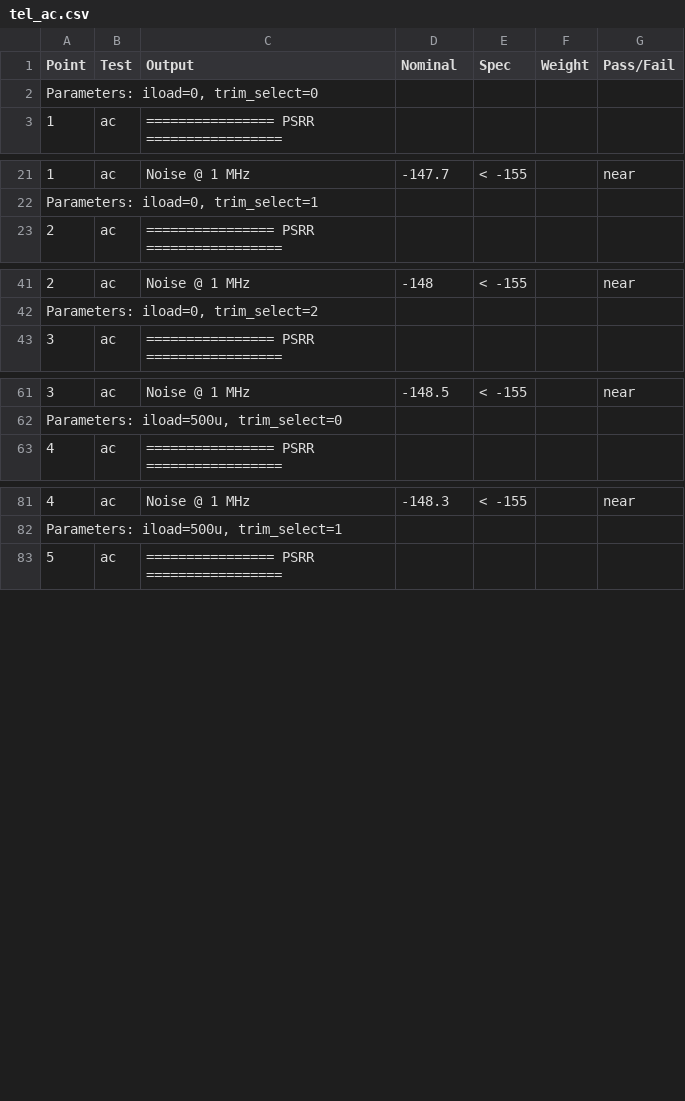
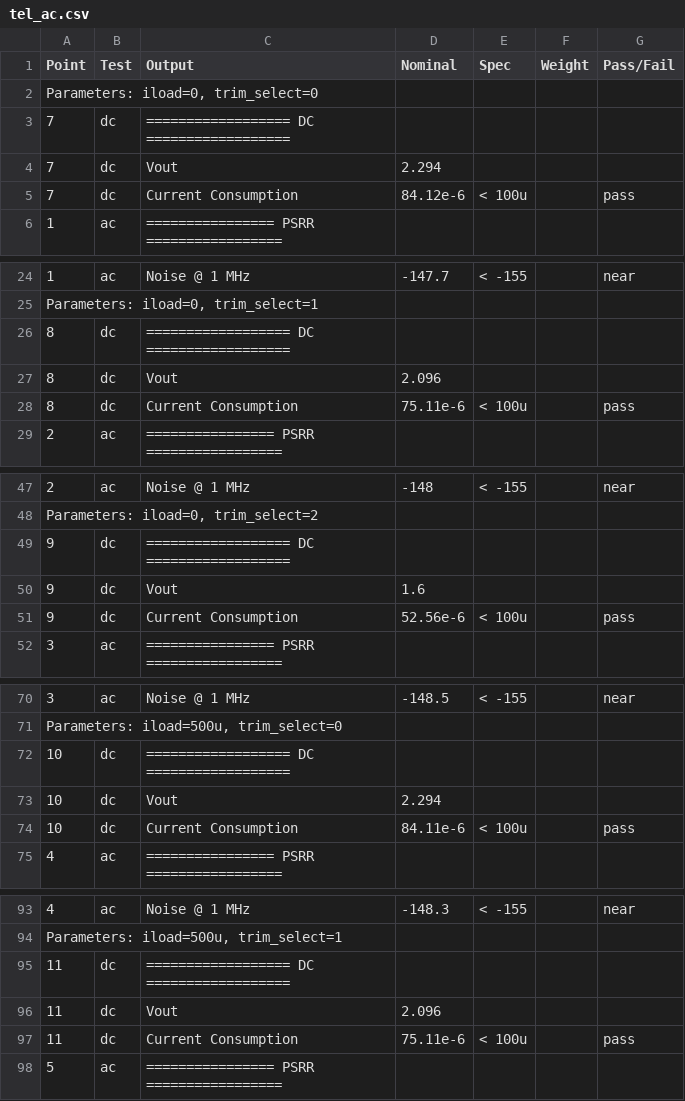
Before and after one commit to kourosh824/avlsi-pmos-ldo, a CSV file: simulations/csv/tel_ldo/tel_ac.csv, drawn as a sheet; only a part is shown, gaps mark what is left out; the diff covers the shown part only.

```diff
--- a/simulations/csv/tel_ldo/tel_ac.csv
+++ b/simulations/csv/tel_ldo/tel_ac.csv
@@ -2,2 +2,5 @@ Point,Test,Output,Nominal,Spec,Weight,Pass/Fail
 "Parameters: iload=0, trim_select=0",,,,,,
+7,dc,================== DC ==================,,,,
+7,dc,Vout,2.294,,,
+7,dc,Current Consumption,84.12e-6,< 100u,,pass
 1,ac,================ PSRR =================,,,,
@@ -22,2 +25,5 @@ Point,Test,Output,Nominal,Spec,Weight,Pass/Fail
 "Parameters: iload=0, trim_select=1",,,,,,
+8,dc,================== DC ==================,,,,
+8,dc,Vout,2.096,,,
+8,dc,Current Consumption,75.11e-6,< 100u,,pass
 2,ac,================ PSRR =================,,,,
@@ -42,2 +48,5 @@ Point,Test,Output,Nominal,Spec,Weight,Pass/Fail
 "Parameters: iload=0, trim_select=2",,,,,,
+9,dc,================== DC ==================,,,,
+9,dc,Vout,1.6,,,
+9,dc,Current Consumption,52.56e-6,< 100u,,pass
 3,ac,================ PSRR =================,,,,
@@ -62,2 +71,5 @@ Point,Test,Output,Nominal,Spec,Weight,Pass/Fail
 "Parameters: iload=500u, trim_select=0",,,,,,
+10,dc,================== DC ==================,,,,
+10,dc,Vout,2.294,,,
+10,dc,Current Consumption,84.11e-6,< 100u,,pass
 4,ac,================ PSRR =================,,,,
@@ -82,2 +94,5 @@ Point,Test,Output,Nominal,Spec,Weight,Pass/Fail
 "Parameters: iload=500u, trim_select=1",,,,,,
+11,dc,================== DC ==================,,,,
+11,dc,Vout,2.096,,,
+11,dc,Current Consumption,75.11e-6,< 100u,,pass
 5,ac,================ PSRR =================,,,,
```
Also changed, not shown: 3 added rows elsewhere in this file, simulations/csv/5t_ldo/5t_ac.csv, 15 other files.
